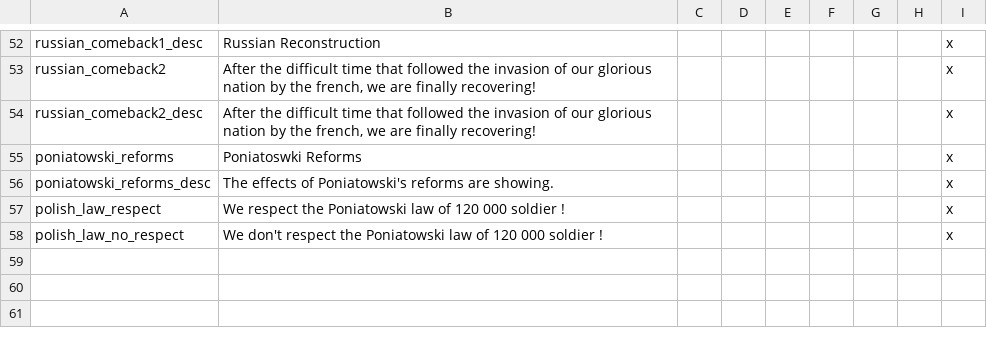
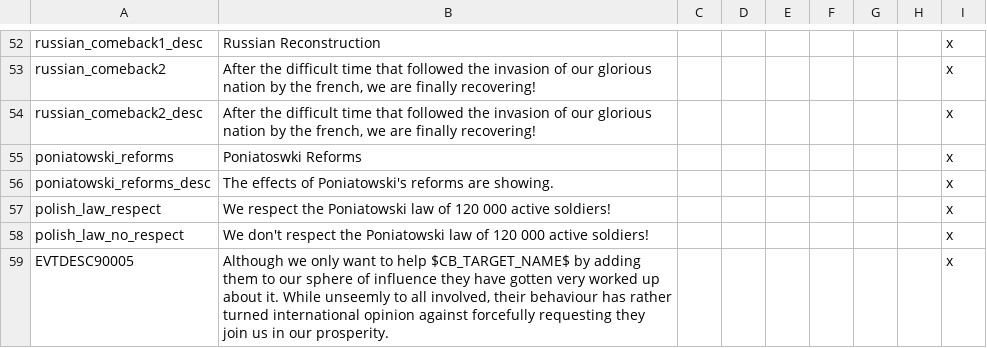
Before and after one commit to MaTi5893/Napoleon-s-Legacy-Remastered, a CSV file: Napoleon's Legacy_Remake/localisation/00_NL_Misc.csv, drawn as a sheet; only a part is shown, gaps mark what is left out.

Commit message:
a lil trollage

```diff
--- a/Napoleon's Legacy_Remake/localisation/00_NL_Misc.csv
+++ b/Napoleon's Legacy_Remake/localisation/00_NL_Misc.csv
@@ -56,3 +56,4 @@ poniatowski_reforms;Poniatoswki Reforms;;;;;;;x
 poniatowski_reforms_desc;The effects of Poniatowski's reforms are showing.;;;;;;;x
-polish_law_respect;We respect the Poniatowski law of 120 000 soldier !;;;;;;;x
-polish_law_no_respect;We don't respect the Poniatowski law of 120 000 soldier !;;;;;;;x
+polish_law_respect;We respect the Poniatowski law of 120 000 active soldiers!;;;;;;;x
+polish_law_no_respect;We don't respect the Poniatowski law of 120 000 active soldiers!;;;;;;;x
+EVTDESC90005;Although we only want to help $CB_TARGET_NAME$ by adding them to our sphere of influence they have gotten very worked up about it. While unseemly to all involved, their behaviour has rather turned international opinion against forcefully requesting they join us in our prosperity.;;;;;;;x
```
